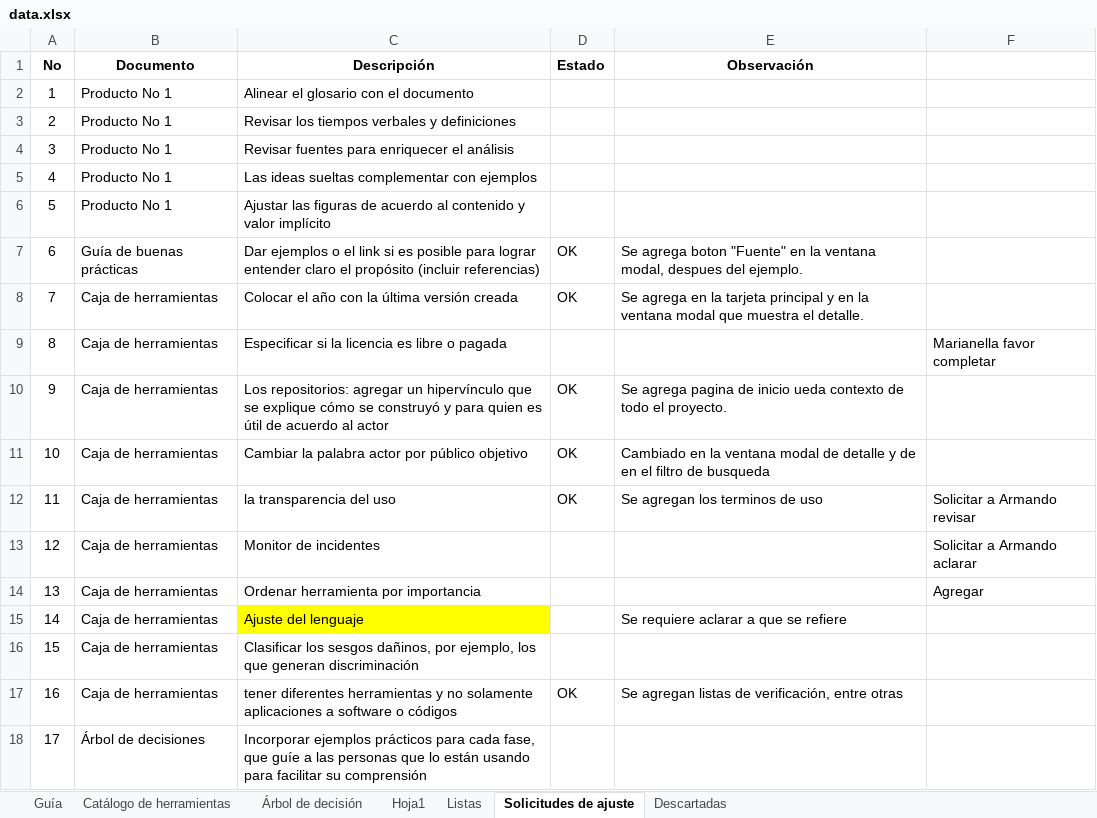
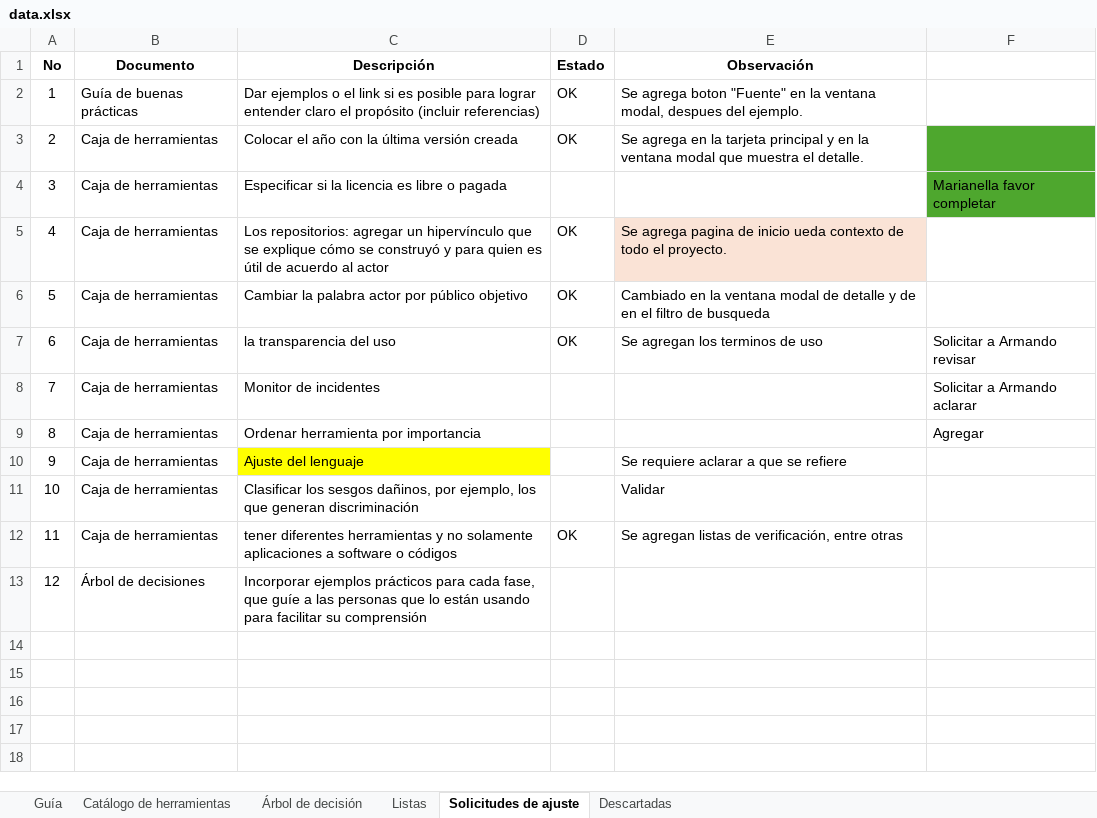
Before and after one commit to daniluck913/equidad-genero-ia, an Excel workbook: data/data.xlsx, sheet Solicitudes de ajuste, drawn as a sheet; values as stored, in another font and other column widths than the file's, no borders; removed rows and columns are numbered as before the commit, all else as after; the diff names each change by its address in the sheet, - before the commit and + after, or states it on an @@ line.

```diff
--- a/data/data.xlsx (sheet Solicitudes de ajuste)
+++ b/data/data.xlsx (sheet Solicitudes de ajuste)
@@ sheet tab hidden: Hoja1 @@
-row 2: 1 | Producto No 1 | Alinear el glosario con el documento
-row 3: 2 | Producto No 1 | Revisar los tiempos verbales y definiciones
-row 4: 3 | Producto No 1 | Revisar fuentes para enriquecer el análisis
-row 5: 4 | Producto No 1 | Las ideas sueltas complementar con ejemplos
-row 6: 5 | Producto No 1 | Ajustar las figuras de acuerdo al contenido y valor implícito
@@ column A (No) renumbered from row 2 down @@
-F3:F4 fill: none
+F3:F4 fill: #4EA72E
-E5 fill: none
+E5 fill: #FAE3D6
-E11 (Observación): (empty)
+E11 (Observación): Validar
```
Also changed, not shown: sheet Catálogo de herramientas, sheet Árbol de decisión, 2 other files.
